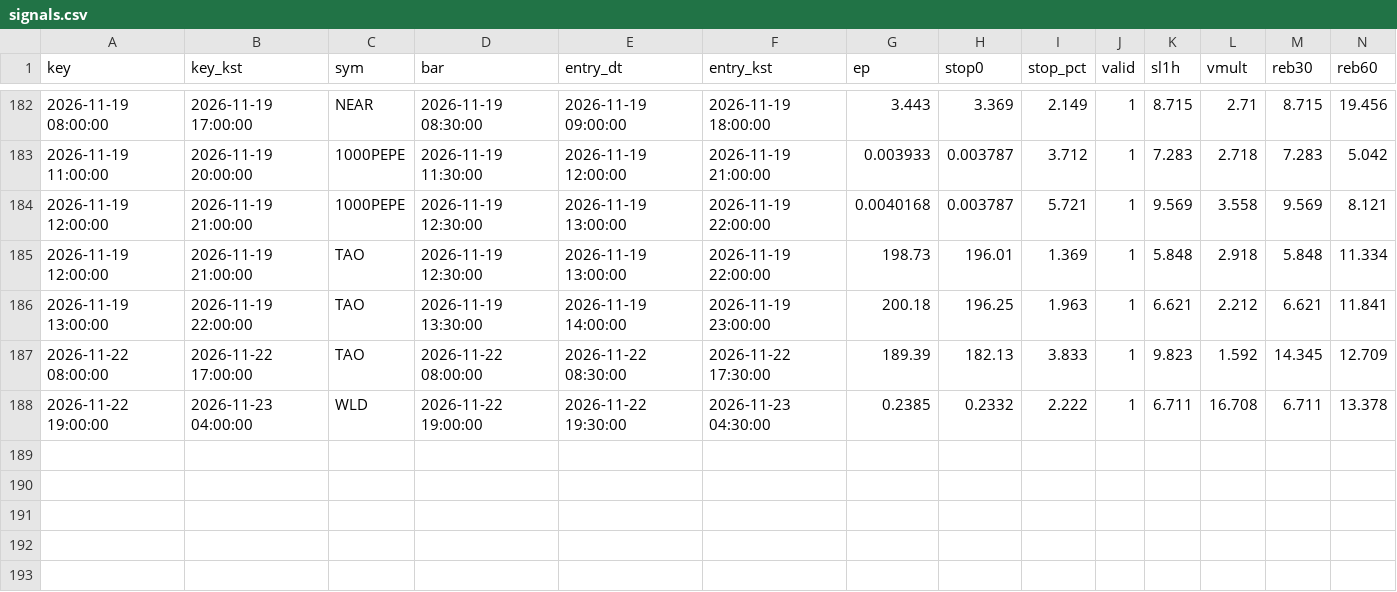
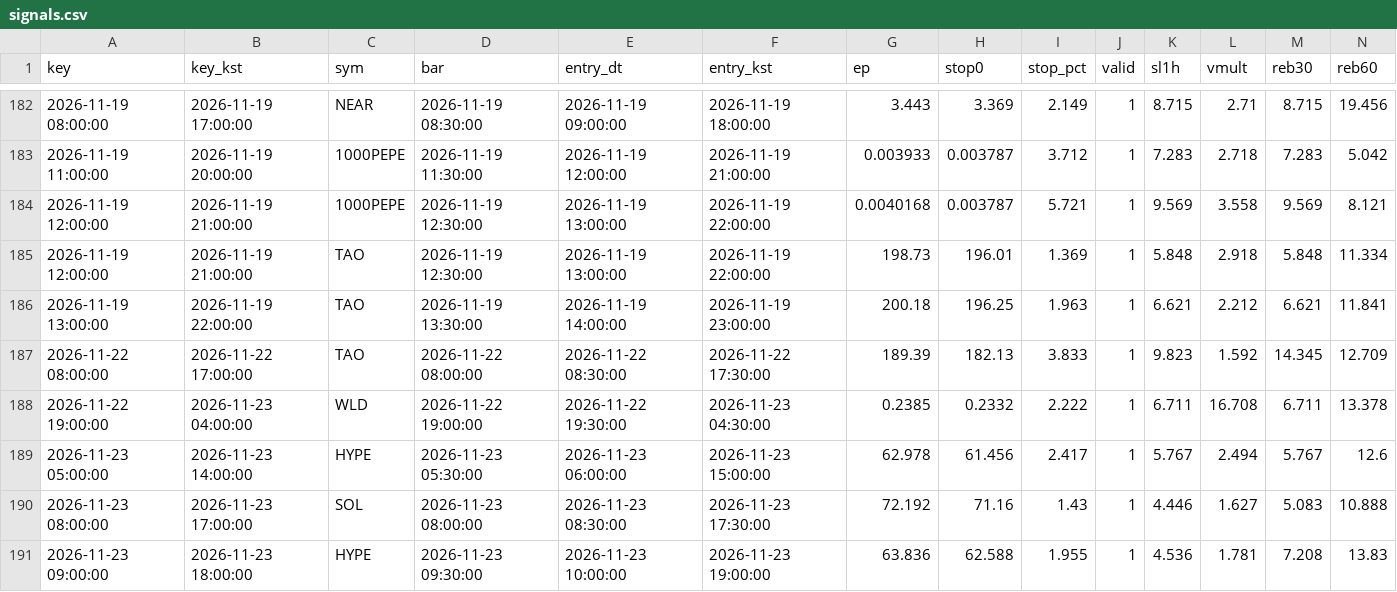
Before and after one commit to antman8422-alt/coin-forward, a CSV file: data/signals.csv, drawn as a sheet; only a part is shown, gaps mark what is left out; rows hold the shown columns only; the diff names each change by its address in the sheet, - before the commit and + after, or states it on an @@ line.

```diff
--- a/data/signals.csv
+++ b/data/signals.csv
+row 189: 2026-11-23 05:00:00 | 2026-11-23 14:00:00 | HYPE | 2026-11-23 05:30:00 | 2026-11-23 06:00:00 | 2026-11-23 15:00:00 | 62.978 | 61.456 | 2.417 | 1 | 5.767 | 2.494 | 5.767 | 12.6
+row 190: 2026-11-23 08:00:00 | 2026-11-23 17:00:00 | SOL | 2026-11-23 08:00:00 | 2026-11-23 08:30:00 | 2026-11-23 17:30:00 | 72.192 | 71.16 | 1.43 | 1 | 4.446 | 1.627 | 5.083 | 10.888
+row 191: 2026-11-23 09:00:00 | 2026-11-23 18:00:00 | HYPE | 2026-11-23 09:30:00 | 2026-11-23 10:00:00 | 2026-11-23 19:00:00 | 63.836 | 62.588 | 1.955 | 1 | 4.536 | 1.781 | 7.208 | 13.83
```
Also changed, not shown: data/regime.csv, data/runs.csv, 3 other files.
